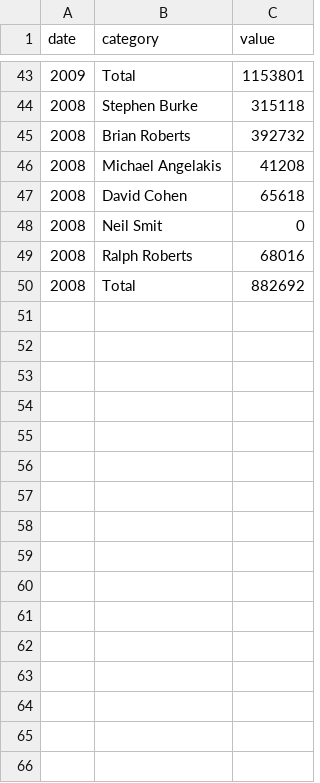
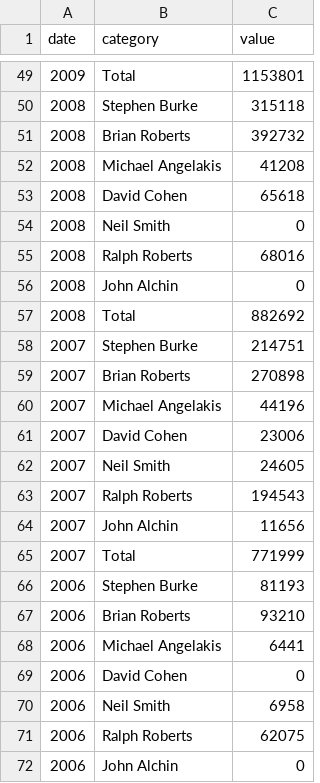
Before and after one commit to luwei14/visual-vocabulary, a CSV file: circle-timelines/comcastCleaned.csv, drawn as a sheet; only a part is shown, gaps mark what is left out; the diff covers the shown part only.

```diff
--- a/circle-timelines/comcastCleaned.csv
+++ b/circle-timelines/comcastCleaned.csv
@@ -47,4 +53,20 @@
 "2008","David Cohen",65618
-"2008","Neil Smit",0
+"2008","Neil Smith",0
 "2008","Ralph Roberts",68016
+"2008","John Alchin",0
 "2008","Total",882692
+"2007","Stephen Burke",214751
+"2007","Brian Roberts",270898
+"2007","Michael Angelakis",44196
+"2007","David Cohen",23006
+"2007","Neil Smith",24605
+"2007","Ralph Roberts",194543
+"2007","John Alchin",11656
+"2007","Total",771999
+"2006","Stephen Burke",81193
+"2006","Brian Roberts",93210
+"2006","Michael Angelakis",6441
+"2006","David Cohen",0
+"2006","Neil Smith",6958
+"2006","Ralph Roberts",62075
+"2006","John Alchin",0
```
Also changed, not shown: 15 added rows and 6 edited cells elsewhere in this file, circle-timelines/leucadiaCleaned.csv, circle-timelines/tysonCleaned.csv, 17 other files.
